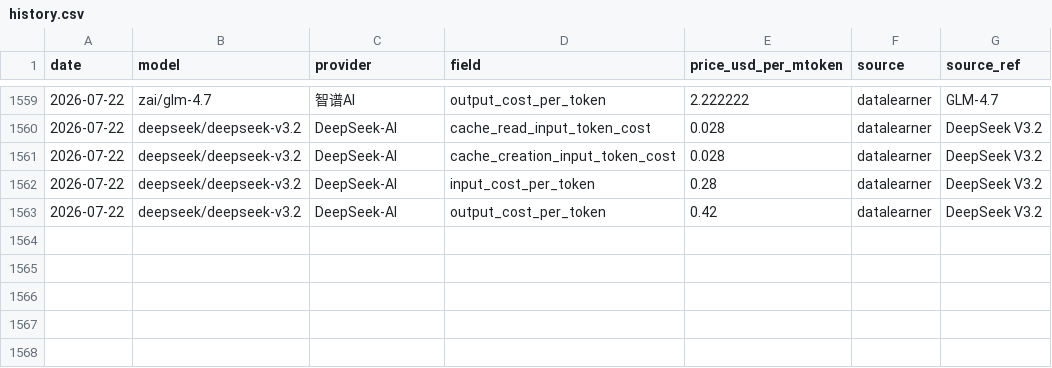
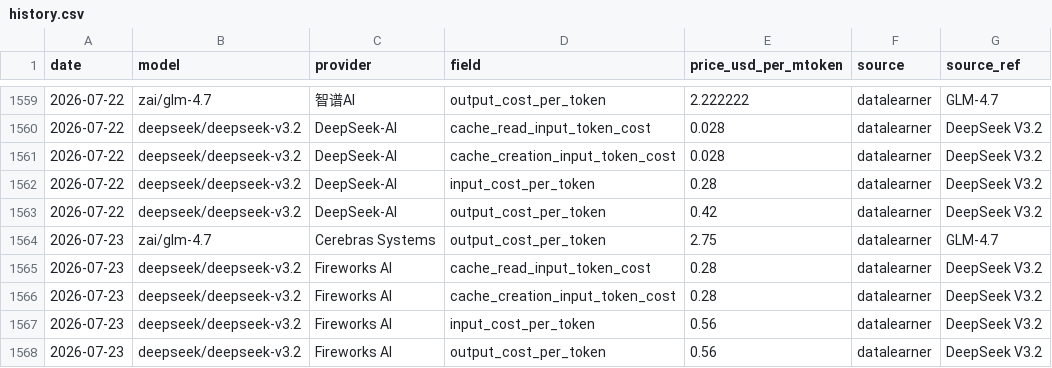
Before and after one commit to cherielilili/llm-pricing-tracker, a CSV file: data/history.csv, drawn as a sheet; only a part is shown, gaps mark what is left out; the diff names each change by its address in the sheet, - before the commit and + after, or states it on an @@ line.

```diff
--- a/data/history.csv
+++ b/data/history.csv
+row 1564: 2026-07-23 | zai/glm-4.7 | Cerebras Systems | output_cost_per_token | 2.75 | datalearner | GLM-4.7
+row 1565: 2026-07-23 | deepseek/deepseek-v3.2 | Fireworks AI | cache_read_input_token_cost | 0.28 | datalearner | DeepSeek V3.2
+row 1566: 2026-07-23 | deepseek/deepseek-v3.2 | Fireworks AI | cache_creation_input_token_cost | 0.28 | datalearner | DeepSeek V3.2
+row 1567: 2026-07-23 | deepseek/deepseek-v3.2 | Fireworks AI | input_cost_per_token | 0.56 | datalearner | DeepSeek V3.2
+row 1568: 2026-07-23 | deepseek/deepseek-v3.2 | Fireworks AI | output_cost_per_token | 0.56 | datalearner | DeepSeek V3.2
```
Also changed, not shown: 1 other file.
